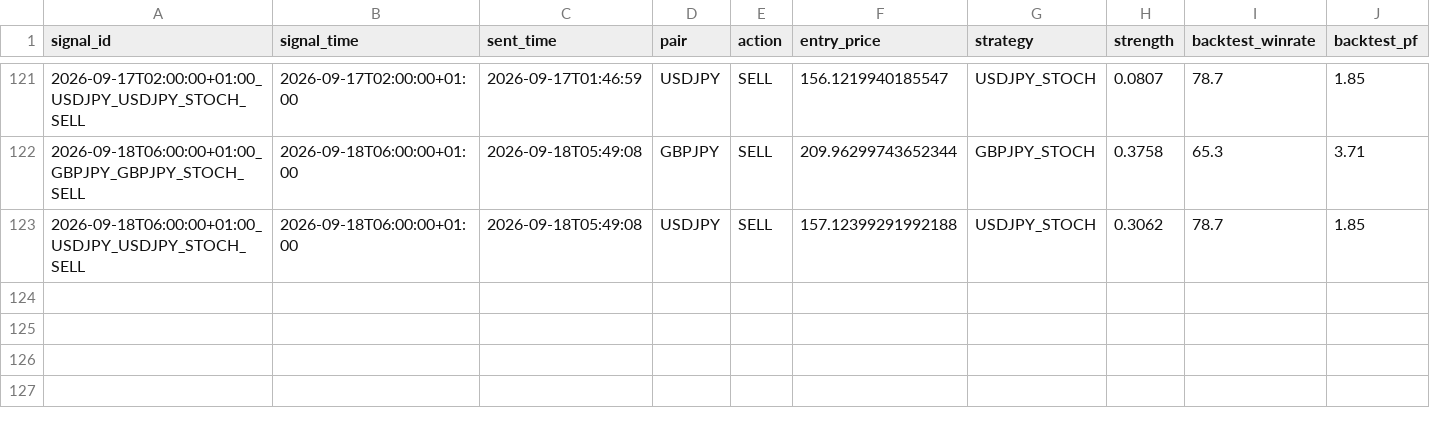
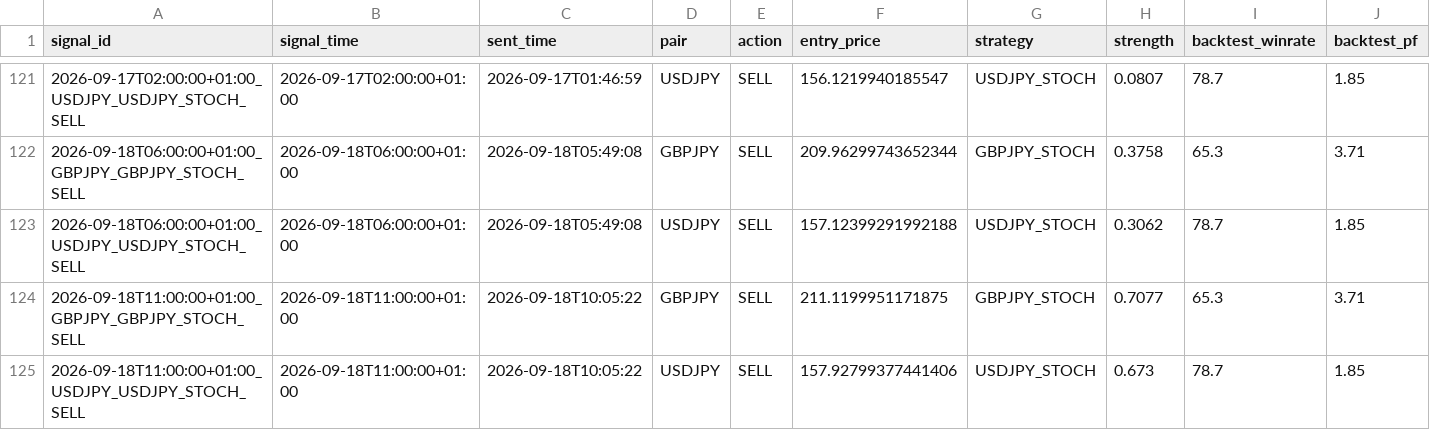
Before and after one commit to ichikawa27/fx-signals, a CSV file: logs/signals.csv, drawn as a sheet; only a part is shown, gaps mark what is left out; rows hold the shown columns only; the diff names each change by its address in the sheet, - before the commit and + after, or states it on an @@ line.

```diff
--- a/logs/signals.csv
+++ b/logs/signals.csv
+row 124: 2026-09-18T11:00:00+01:00_GBPJPY_GBPJPY_STOCH_SELL | 2026-09-18T11:00:00+01:00 | 2026-09-18T10:05:22 | GBPJPY | SELL | 211.1199951171875 | GBPJPY_STOCH | 0.7077 | 65.3 | 3.71
+row 125: 2026-09-18T11:00:00+01:00_USDJPY_USDJPY_STOCH_SELL | 2026-09-18T11:00:00+01:00 | 2026-09-18T10:05:22 | USDJPY | SELL | 157.92799377441406 | USDJPY_STOCH | 0.673 | 78.7 | 1.85
```
